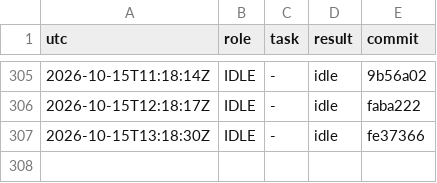
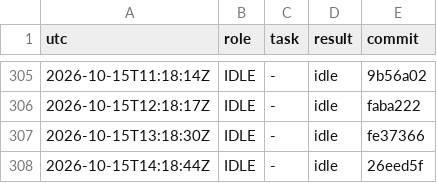
Before and after one commit to YinchenChang/aim, a TSV file: query/RUNLOG.tsv, drawn as a sheet; only a part is shown, gaps mark what is left out.

```diff
--- a/query/RUNLOG.tsv
+++ b/query/RUNLOG.tsv
@@ -307 +307,2 @@ utc	role	task	result	commit
 2026-10-15T13:18:30Z	IDLE	-	idle	fe37366
+2026-10-15T14:18:44Z	IDLE	-	idle	26eed5f
```
Also changed, not shown: 1 other file.
